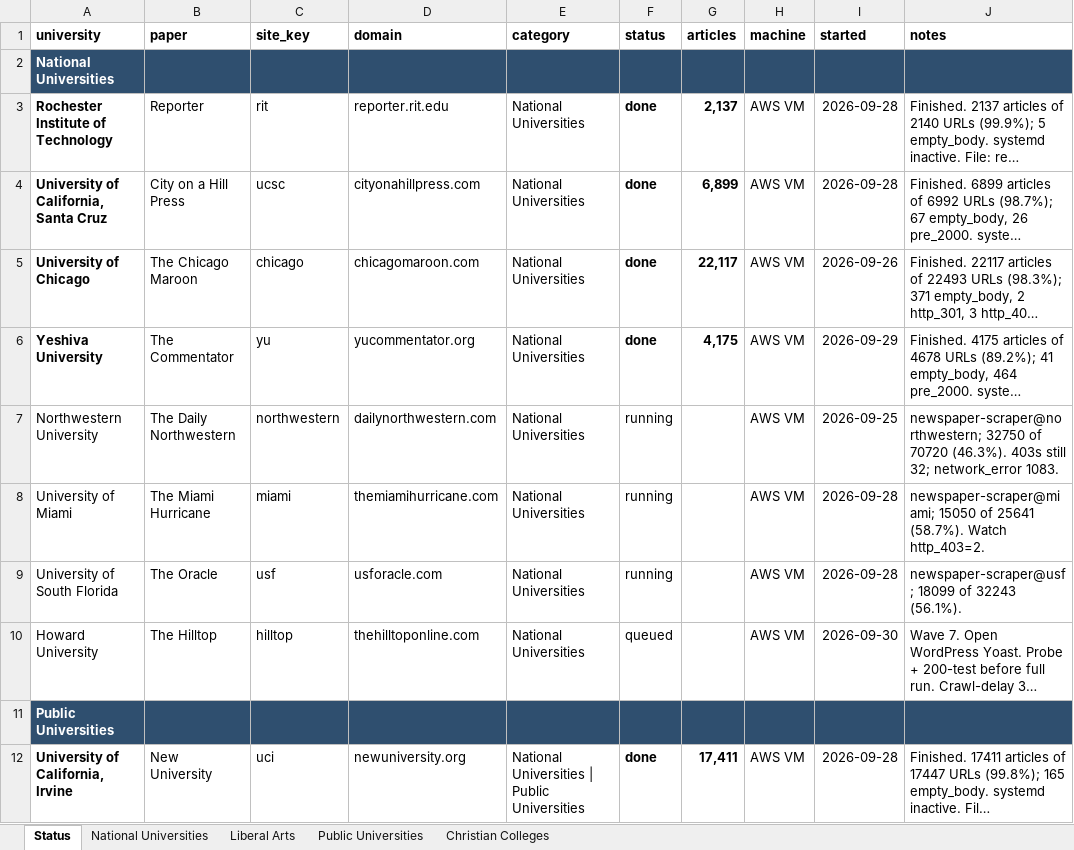
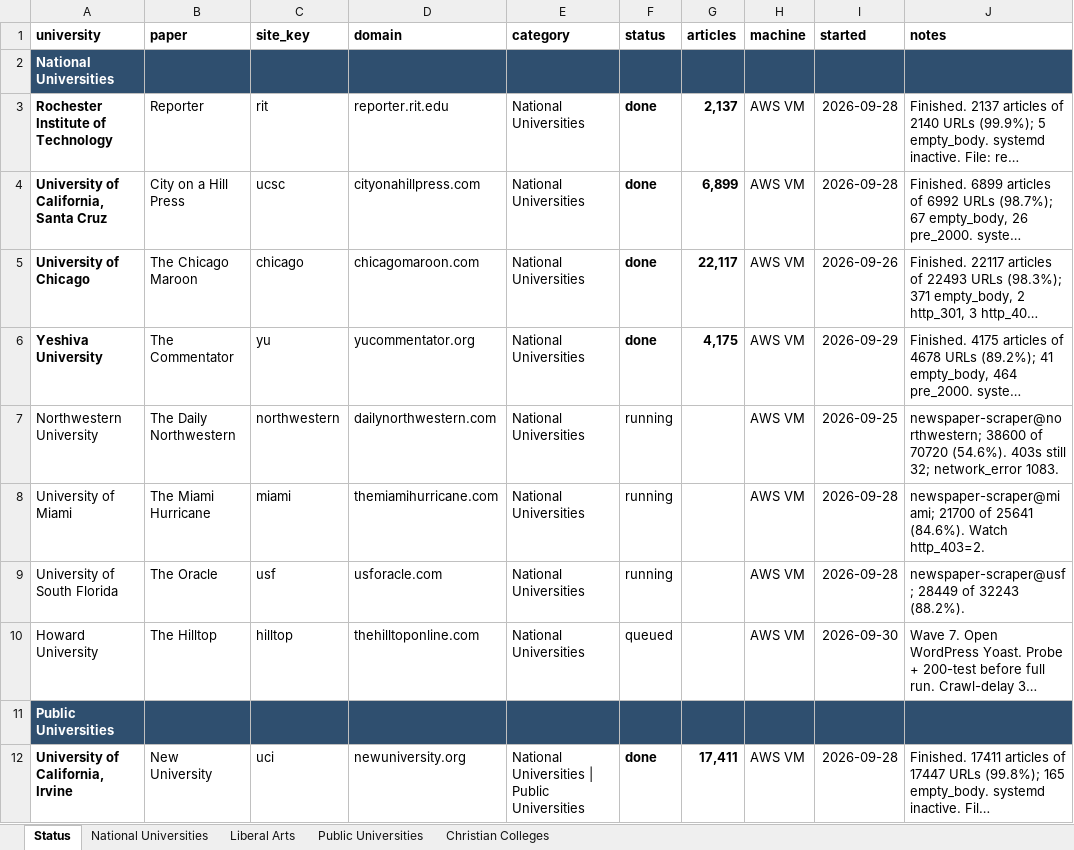
Before and after one commit to valentinasilva8/college-newspaper-scraper, an Excel workbook: data/targets_raw.xlsx, sheet Status, drawn as a sheet; only a part is shown; long unchanged cells end in …; values as stored, in another font and other column widths than the file's, no borders; the diff covers the shown part only; the diff names each change by its address in the sheet, - before the commit and + after, or states it on an @@ line.

```diff
--- a/data/targets_raw.xlsx (sheet Status)
+++ b/data/targets_raw.xlsx (sheet Status)
-J7 (notes): newspaper-scraper@northwestern; 32750 of 70720 (46.3%). 403s still…
+J7 (notes): newspaper-scraper@northwestern; 38600 of 70720 (54.6%). 403s still…
-J8 (notes): newspaper-scraper@miami; 15050 of 25641 (58.7%). Watch http_403=2.
+J8 (notes): newspaper-scraper@miami; 21700 of 25641 (84.6%). Watch http_403=2.
-J9 (notes): newspaper-scraper@usf; 18099 of 32243 (56.1%).
+J9 (notes): newspaper-scraper@usf; 28449 of 32243 (88.2%).
```
Also changed, not shown: 1 added row, 6 edited cells and cell formats elsewhere in this sheet, 19 other files.
